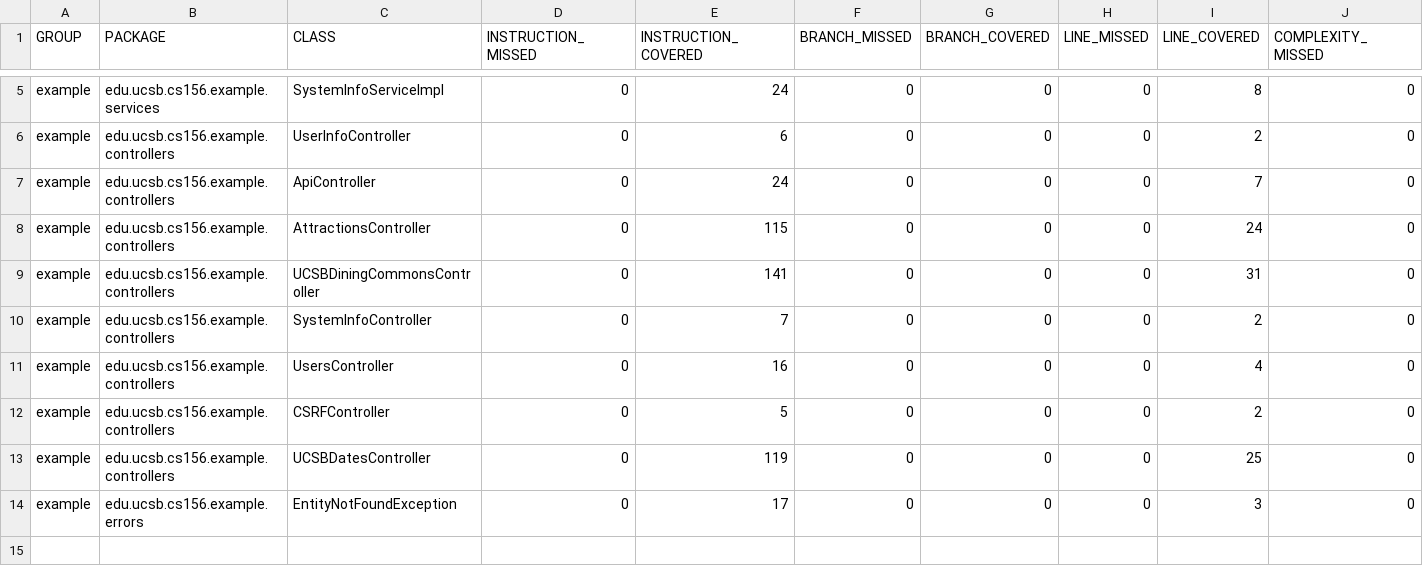
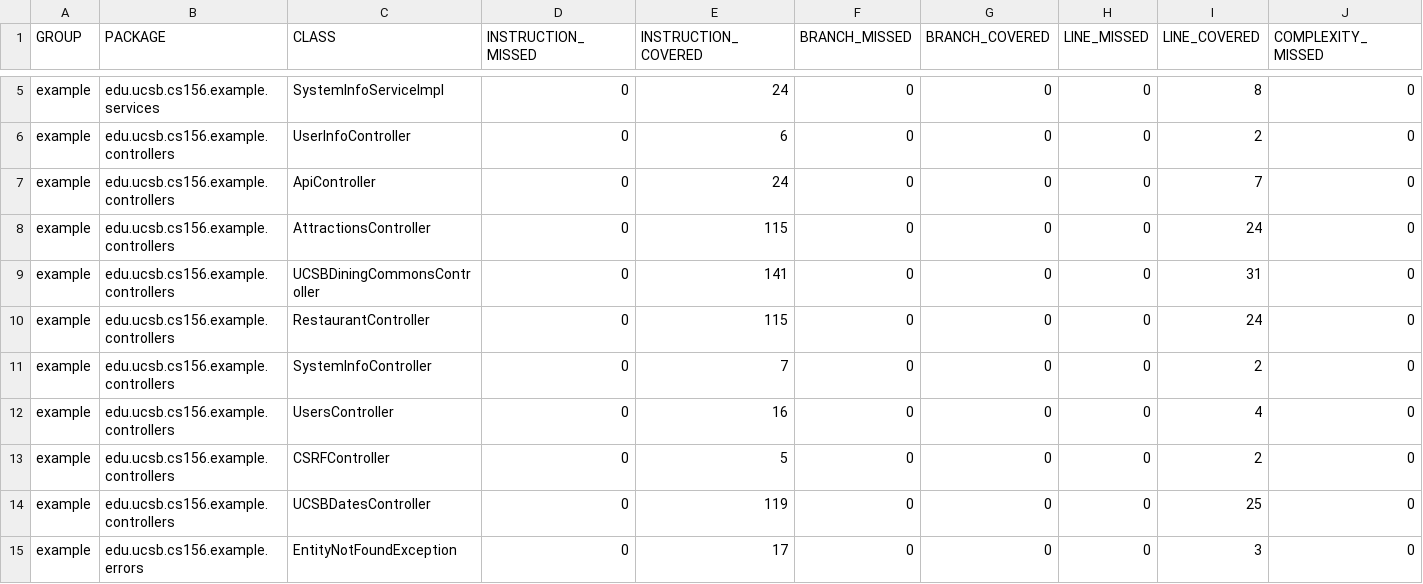
Before and after one commit to ucsb-cs156-s23/team03-s23-5pm-4, a CSV file: jacoco/jacoco.csv, drawn as a sheet; only a part is shown, gaps mark what is left out; rows hold the shown columns only; the diff names each change by its address in the sheet, - before the commit and + after, or states it on an @@ line.

Commit message:
Deploying to gh-pages from @ ucsb-cs156-s23/team03-s23-5pm-4@e4f472abf7aa208aaa8dfd42bfdae439c3a29503 🚀

```diff
--- a/jacoco/jacoco.csv
+++ b/jacoco/jacoco.csv
+row 10: example | edu.ucsb.cs156.example.controllers | RestaurantController | 0 | 115 | 0 | 0 | 0 | 24 | 0
```
Also changed, not shown: 7 other files.
